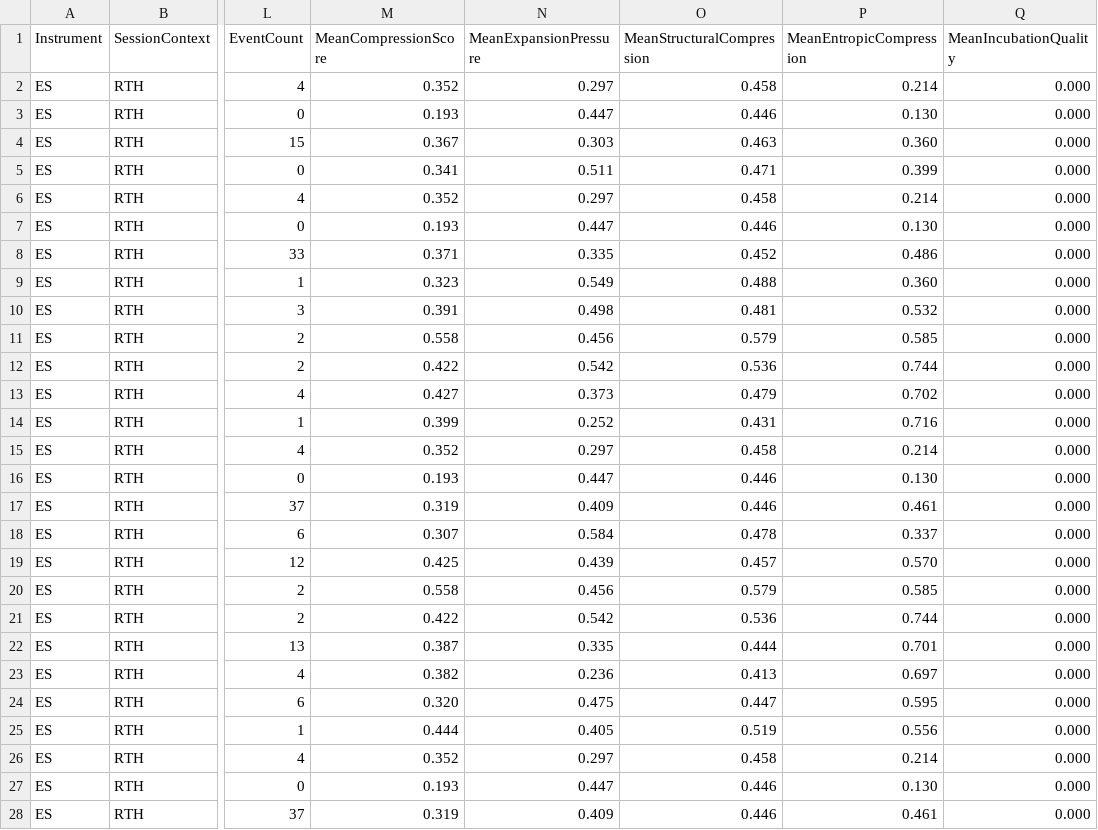
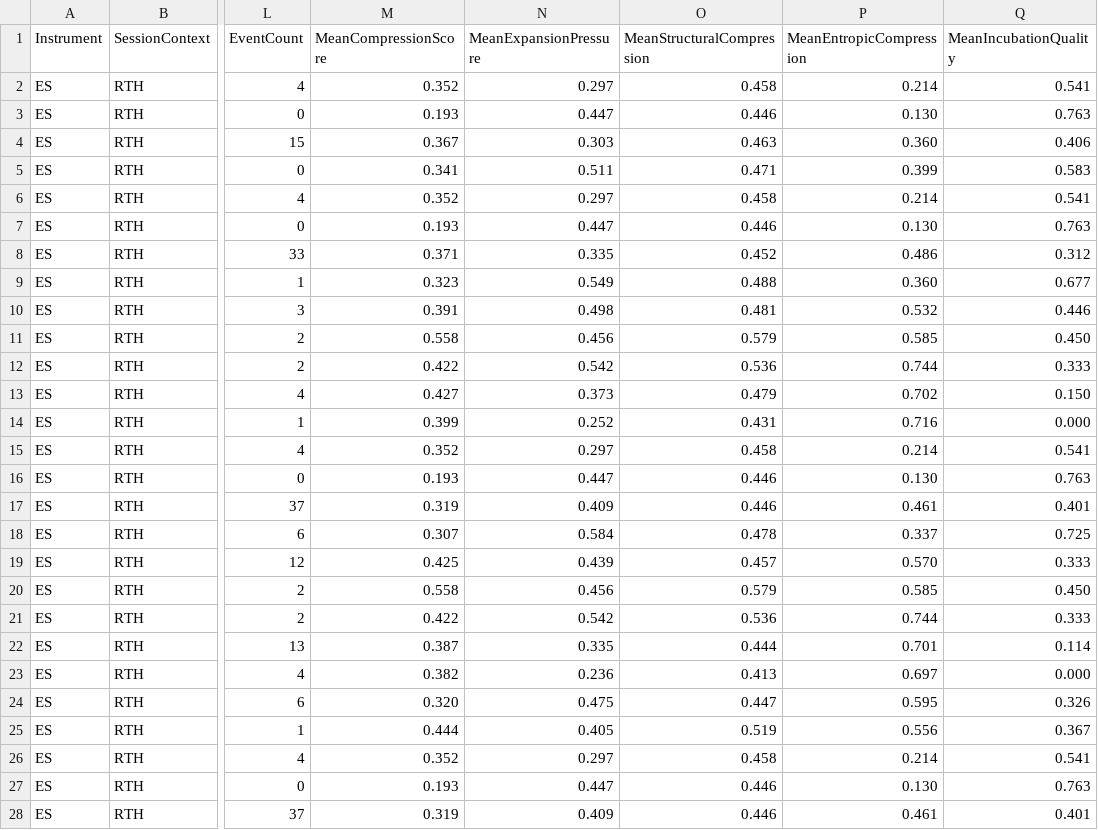
Before and after one commit to rzahraie/NinjaTraderFiles, a CSV file: xApvaV01PrecursorStats.csv, drawn as a sheet; only a part is shown, gaps mark what is left out; the diff covers the shown part only; the diff names each change by its address in the sheet, - before the commit and + after, or states it on an @@ line.

```diff
--- a/xApvaV01PrecursorStats.csv
+++ b/xApvaV01PrecursorStats.csv
-Q2 (MeanIncubationQuality): 0.000
+Q2 (MeanIncubationQuality): 0.541
-Q3 (MeanIncubationQuality): 0.000
+Q3 (MeanIncubationQuality): 0.763
-Q4 (MeanIncubationQuality): 0.000
+Q4 (MeanIncubationQuality): 0.406
-Q5 (MeanIncubationQuality): 0.000
+Q5 (MeanIncubationQuality): 0.583
-Q6 (MeanIncubationQuality): 0.000
+Q6 (MeanIncubationQuality): 0.541
-Q7 (MeanIncubationQuality): 0.000
+Q7 (MeanIncubationQuality): 0.763
-Q8 (MeanIncubationQuality): 0.000
+Q8 (MeanIncubationQuality): 0.312
-Q9 (MeanIncubationQuality): 0.000
+Q9 (MeanIncubationQuality): 0.677
-Q10 (MeanIncubationQuality): 0.000
+Q10 (MeanIncubationQuality): 0.446
-Q11 (MeanIncubationQuality): 0.000
+Q11 (MeanIncubationQuality): 0.450
-Q12 (MeanIncubationQuality): 0.000
+Q12 (MeanIncubationQuality): 0.333
-Q13 (MeanIncubationQuality): 0.000
+Q13 (MeanIncubationQuality): 0.150
-Q15 (MeanIncubationQuality): 0.000
+Q15 (MeanIncubationQuality): 0.541
-Q16 (MeanIncubationQuality): 0.000
+Q16 (MeanIncubationQuality): 0.763
-Q17 (MeanIncubationQuality): 0.000
+Q17 (MeanIncubationQuality): 0.401
-Q18 (MeanIncubationQuality): 0.000
+Q18 (MeanIncubationQuality): 0.725
-Q19 (MeanIncubationQuality): 0.000
+Q19 (MeanIncubationQuality): 0.333
-Q20 (MeanIncubationQuality): 0.000
+Q20 (MeanIncubationQuality): 0.450
-Q21 (MeanIncubationQuality): 0.000
+Q21 (MeanIncubationQuality): 0.333
-Q22 (MeanIncubationQuality): 0.000
+Q22 (MeanIncubationQuality): 0.114
-Q24 (MeanIncubationQuality): 0.000
+Q24 (MeanIncubationQuality): 0.326
-Q25 (MeanIncubationQuality): 0.000
+Q25 (MeanIncubationQuality): 0.367
-Q26 (MeanIncubationQuality): 0.000
+Q26 (MeanIncubationQuality): 0.541
-Q27 (MeanIncubationQuality): 0.000
+Q27 (MeanIncubationQuality): 0.763
-Q28 (MeanIncubationQuality): 0.000
+Q28 (MeanIncubationQuality): 0.401
```
Also changed, not shown: 54 edited cells elsewhere in this file, 1 other file.
